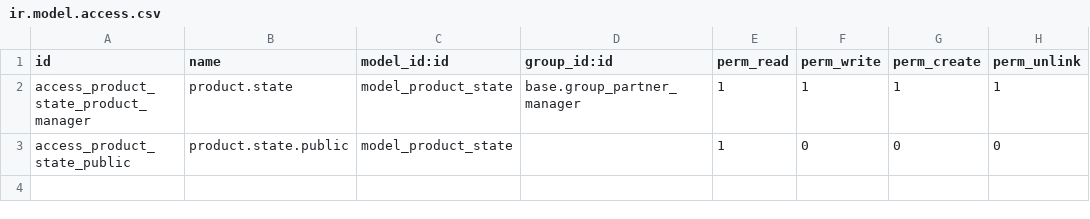
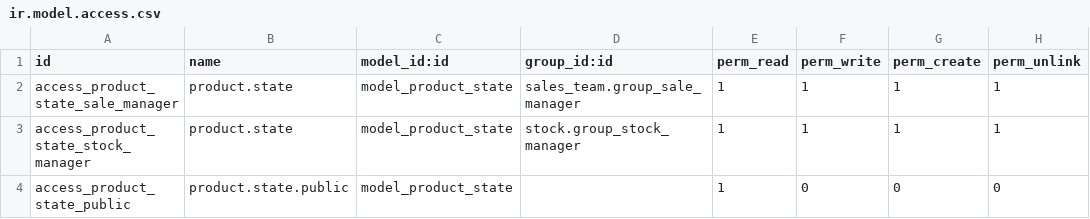
Before and after one commit to The-O-Team/product-attribute, a CSV file: product_state/security/ir.model.access.csv, drawn as a sheet.

Commit message:
product_state: move access to Sales + Inventory Manager

```diff
--- a/product_state/security/ir.model.access.csv
+++ b/product_state/security/ir.model.access.csv
@@ -1,3 +1,4 @@
 "id","name","model_id:id","group_id:id","perm_read","perm_write","perm_create","perm_unlink"
-"access_product_state_product_manager","product.state","model_product_state","base.group_partner_manager",1,1,1,1
+"access_product_state_sale_manager","product.state","model_product_state","sales_team.group_sale_manager",1,1,1,1
+"access_product_state_stock_manager","product.state","model_product_state","stock.group_stock_manager",1,1,1,1
 "access_product_state_public","product.state.public","model_product_state",,1,0,0,0
```
Also changed, not shown: 1 other file.
